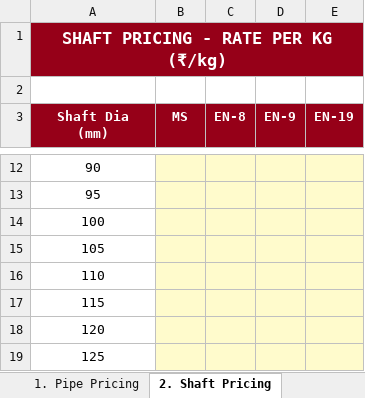
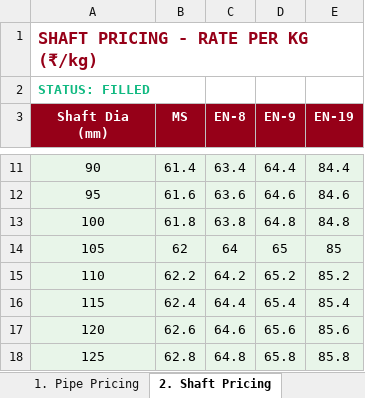
Before and after one commit to bapca0109/roller-calculator, an Excel workbook: backend/static/pulley_pricing_template.xlsx, sheet 2. Shaft Pricing, drawn as a sheet; only a part is shown, gaps mark what is left out; values as stored, in another font and other column widths than the file's, no borders; removed rows and columns are numbered as before the commit, all else as after; the diff covers the shown part only; the diff names each change by its address in the sheet, - before the commit and + after, or states it on an @@ line.

```diff
--- a/backend/static/pulley_pricing_template.xlsx (sheet 2. Shaft Pricing)
+++ b/backend/static/pulley_pricing_template.xlsx (sheet 2. Shaft Pricing)
@@ A1 fill: #960018 → none, text colour: #FFFFFF → #960018, alignment: center → left @@
-A1:E1 merged
-A2 (Shaft Dia (mm)): (empty)
+A2 (Shaft Dia (mm)): STATUS: FILLED
-A11:A18 fill: none
+A11:A18 fill: #E8F5E9
-B11:E18 fill: #FFFBCC
+B11:E18 fill: #E8F5E9
-B11 (MS): (empty)
+B11 (MS): 61.4
-C11 (EN-8): (empty)
+C11 (EN-8): 63.4
-D11 (EN-9): (empty)
+D11 (EN-9): 64.4
-E11 (EN-19): (empty)
+E11 (EN-19): 84.4
-B12 (MS): (empty)
+B12 (MS): 61.6
-C12 (EN-8): (empty)
+C12 (EN-8): 63.6
-D12 (EN-9): (empty)
+D12 (EN-9): 64.6
-E12 (EN-19): (empty)
+E12 (EN-19): 84.6
-B13 (MS): (empty)
+B13 (MS): 61.8
-C13 (EN-8): (empty)
+C13 (EN-8): 63.8
-D13 (EN-9): (empty)
+D13 (EN-9): 64.8
-E13 (EN-19): (empty)
+E13 (EN-19): 84.8
-B14 (MS): (empty)
+B14 (MS): 62
-C14 (EN-8): (empty)
+C14 (EN-8): 64
-D14 (EN-9): (empty)
+D14 (EN-9): 65
-E14 (EN-19): (empty)
+E14 (EN-19): 85
-B15 (MS): (empty)
+B15 (MS): 62.2
-C15 (EN-8): (empty)
+C15 (EN-8): 64.2
-D15 (EN-9): (empty)
+D15 (EN-9): 65.2
-E15 (EN-19): (empty)
+E15 (EN-19): 85.2
-B16 (MS): (empty)
+B16 (MS): 62.4
-C16 (EN-8): (empty)
+C16 (EN-8): 64.4
-D16 (EN-9): (empty)
+D16 (EN-9): 65.4
-E16 (EN-19): (empty)
+E16 (EN-19): 85.4
-B17 (MS): (empty)
+B17 (MS): 62.6
-C17 (EN-8): (empty)
+C17 (EN-8): 64.6
-D17 (EN-9): (empty)
+D17 (EN-9): 65.6
-E17 (EN-19): (empty)
+E17 (EN-19): 85.6
-B18 (MS): (empty)
+B18 (MS): 62.8
-C18 (EN-8): (empty)
+C18 (EN-8): 64.8
-D18 (EN-9): (empty)
+D18 (EN-9): 65.8
-E18 (EN-19): (empty)
+E18 (EN-19): 85.8
```
Also changed, not shown: 2 added rows, 7 removed rows, 160 edited cells and cell formats elsewhere in this sheet, sheet 5. KLA Pricing, sheet 7. Summary, sheet 4. Hub Pricing, sheet 3. End Plate, sheet 1. Pipe Pricing, sheet 6. Rubber Lagging.
